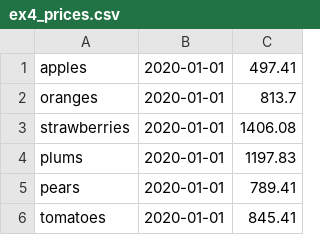
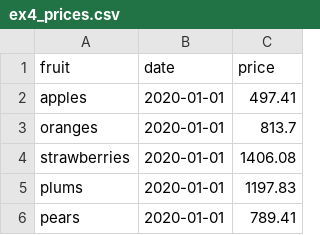
Before and after one commit to girishbathija/HelloScala, a CSV file: src/main/resources/adform/ex4_prices.csv, drawn as a sheet; only a part is shown; the shorter side is filled out with more unchanged rows.

```diff
--- a/src/main/resources/adform/ex4_prices.csv
+++ b/src/main/resources/adform/ex4_prices.csv
@@ -1 +1,2 @@
+fruit,date,price
 apples,2020-01-01,497.41
```
Also changed, not shown: src/main/resources/adform/ex4_harvest.csv, 2 other files.
